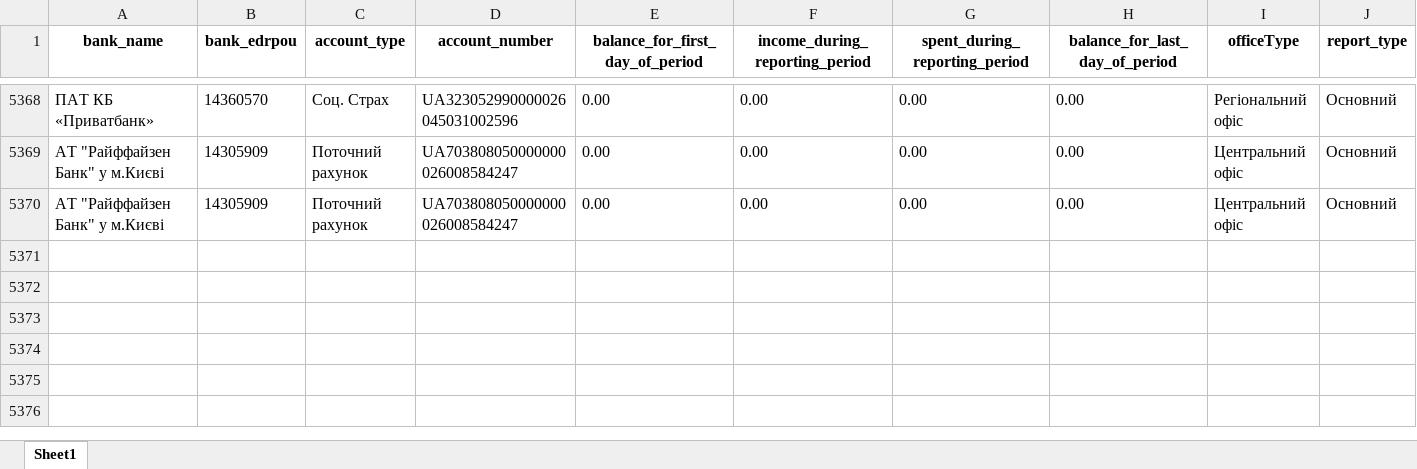
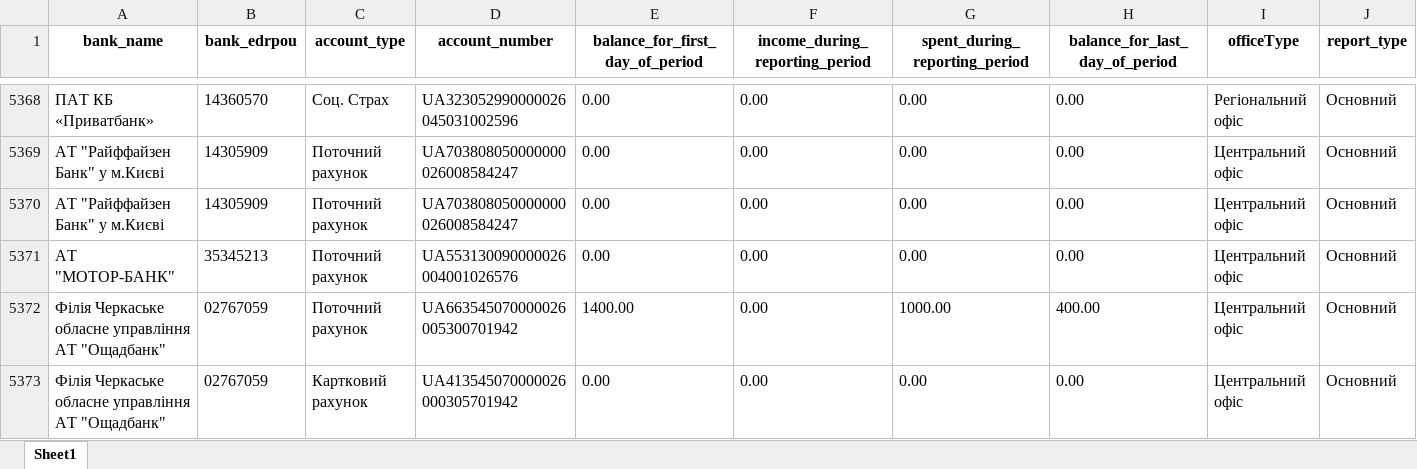
Before and after one commit to texty/politdata_nazk_tables, an Excel workbook: data/excel_tables/4_bank_accounts.xlsx, sheet Sheet1, drawn as a sheet; only a part is shown, gaps mark what is left out; values as stored, in another font and other column widths than the file's, no borders; rows hold the shown columns only; the diff names each change by its address in the sheet, - before the commit and + after, or states it on an @@ line.

Commit message:
data update

```diff
--- a/data/excel_tables/4_bank_accounts.xlsx (sheet Sheet1)
+++ b/data/excel_tables/4_bank_accounts.xlsx (sheet Sheet1)
+row 5371: АТ "МОТОР-БАНК" | 35345213 | Поточний рахунок | UA553130090000026004001026576 | 0.00 | 0.00 | 0.00 | 0.00 | Центральний офіс | Основний
+row 5372: Філія Черкаське обласне управління АТ "Ощадбанк" | 02767059 | Поточний рахунок | UA663545070000026005300701942 | 1400.00 | 0.00 | 1000.00 | 400.00 | Центральний офіс | Основний
+row 5373: Філія Черкаське обласне управління АТ "Ощадбанк" | 02767059 | Картковий рахунок | UA413545070000026000305701942 | 0.00 | 0.00 | 0.00 | 0.00 | Центральний офіс | Основний
```
Also changed, not shown: data/excel_tables/0_files_where_to_look_for_local_parties.xlsx, data/excel_tables/0_reports_per_period_per_party.xlsx, 18 other files.
